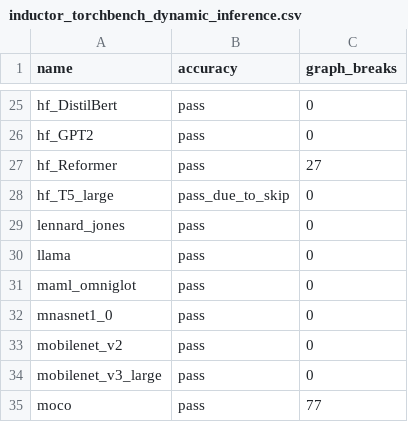
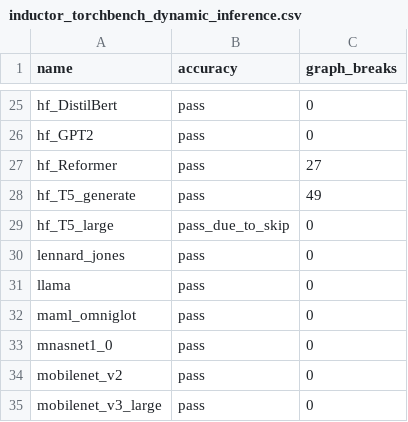
Before and after one commit to rdhanarot/pytorch, a CSV file: benchmarks/dynamo/ci_expected_accuracy/inductor_torchbench_dynamic_inference.csv, drawn as a sheet; only a part is shown, gaps mark what is left out; the shorter side is filled out with more unchanged rows.

Commit message:
Reenable hf_T5_generate (#102818)
Signed-off-by: Edward Z. Yang <ezyang@meta.com>

Pull Request resolved: https://github.com/pytorch/pytorch/pull/102818
Approved by: https://github.com/albanD

```diff
--- a/benchmarks/dynamo/ci_expected_accuracy/inductor_torchbench_dynamic_inference.csv
+++ b/benchmarks/dynamo/ci_expected_accuracy/inductor_torchbench_dynamic_inference.csv
@@ -27,2 +27,3 @@ hf_GPT2,pass,0
 hf_Reformer,pass,27
+hf_T5_generate,pass,49
 hf_T5_large,pass_due_to_skip,0
```
Also changed, not shown: 1 other file.
